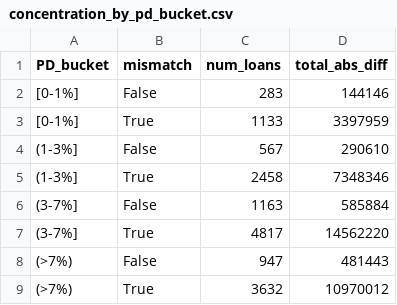
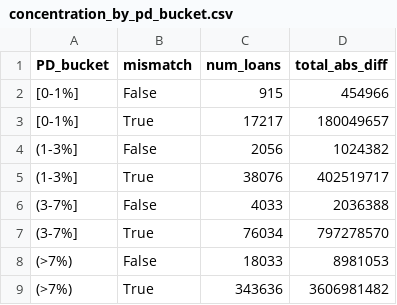
Before and after one commit to auricIecu/Reconciliaciones-y-m-tricas-de-prestamos, a CSV file: output/concentration_by_pd_bucket.csv, drawn as a sheet.

```diff
--- a/output/concentration_by_pd_bucket.csv
+++ b/output/concentration_by_pd_bucket.csv
@@ -1,9 +1,9 @@
 PD_bucket,mismatch,num_loans,total_abs_diff
-[0-1%],False,283,144146
-[0-1%],True,1133,3397959
-(1-3%],False,567,290610
-(1-3%],True,2458,7348346
-(3-7%],False,1163,585884
-(3-7%],True,4817,14562220
-(>7%),False,947,481443
-(>7%),True,3632,10970012
+[0-1%],False,915,454966
+[0-1%],True,17217,180049657
+(1-3%],False,2056,1024382
+(1-3%],True,38076,402519717
+(3-7%],False,4033,2036388
+(3-7%],True,76034,797278570
+(>7%),False,18033,8981053
+(>7%),True,343636,3606981482
```
Also changed, not shown: output/concentration_by_center.csv, output/concentration_by_risk_segment.csv, 13 other files.
